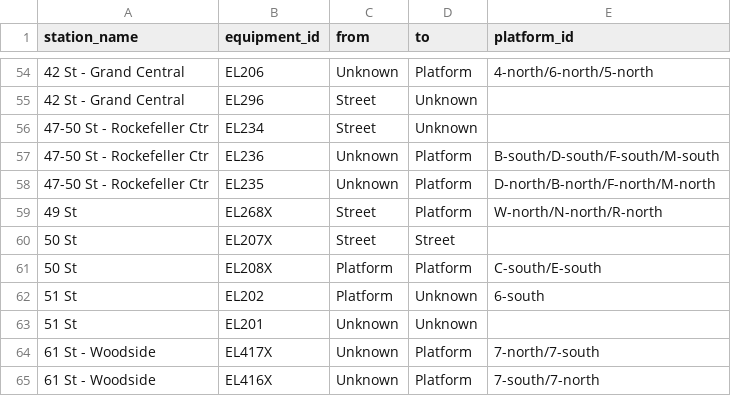
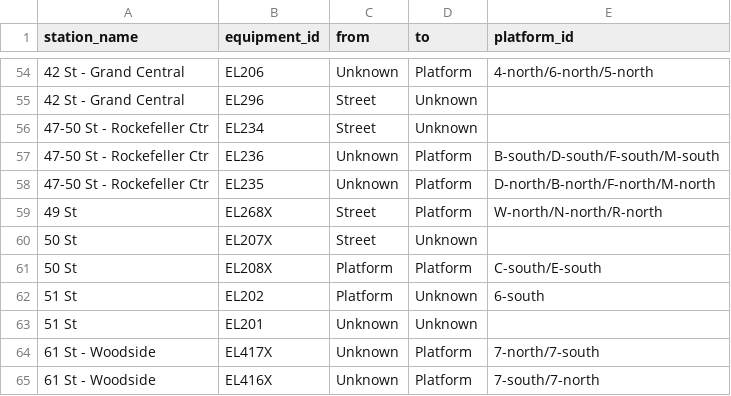
Before and after one commit to tsdataclinic/mta, a CSV file: data/processed/stationgraph/mta-elevators-graph.csv, drawn as a sheet; only a part is shown, gaps mark what is left out.

```diff
--- a/data/processed/stationgraph/mta-elevators-graph.csv
+++ b/data/processed/stationgraph/mta-elevators-graph.csv
@@ -59,3 +59,3 @@ station_name,equipment_id,from,to,platform_id
 49 St,EL268X,Street,Platform,W-north/N-north/R-north
-50 St,EL207X,Street,Street,
+50 St,EL207X,Street,Unknown,
 50 St,EL208X,Platform,Platform,C-south/E-south
```
Also changed, not shown: 5 other files.
